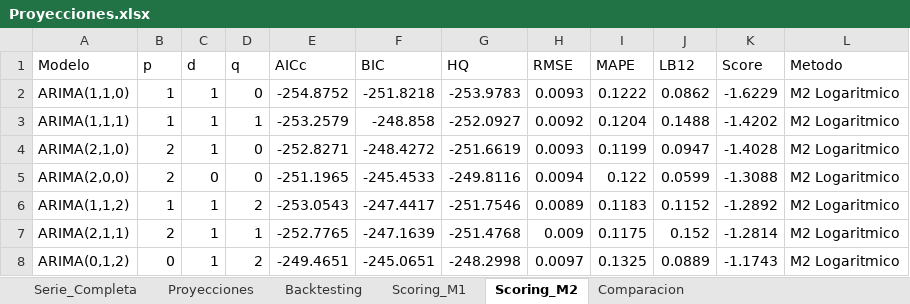
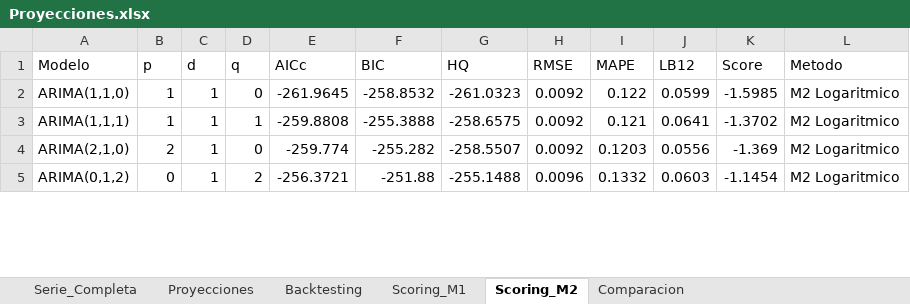
Before and after one commit to jddfernandez/TC-e-Inflacion, an Excel workbook: Outputs/Proyecciones.xlsx, sheet Scoring_M2, drawn as a sheet; only a part is shown; values as stored, in another font and other column widths than the file's, no borders; removed rows and columns are numbered as before the commit, all else as after; the diff covers the shown part only; the diff names each change by its address in the sheet, - before the commit and + after, or states it on an @@ line.

```diff
--- a/Outputs/Proyecciones.xlsx (sheet Scoring_M2)
+++ b/Outputs/Proyecciones.xlsx (sheet Scoring_M2)
-E2 (AICc): -254.8752
+E2 (AICc): -261.9645
-F2 (BIC): -251.8218
+F2 (BIC): -258.8532
-G2 (HQ): -253.9783
+G2 (HQ): -261.0323
-H2 (RMSE): 0.0093
+H2 (RMSE): 0.0092
-I2 (MAPE): 0.1222
+I2 (MAPE): 0.122
-J2 (LB12): 0.0862
+J2 (LB12): 0.0599
-K2 (Score): -1.6229
+K2 (Score): -1.5985
-E3 (AICc): -253.2579
+E3 (AICc): -259.8808
-F3 (BIC): -248.858
+F3 (BIC): -255.3888
-G3 (HQ): -252.0927
+G3 (HQ): -258.6575
-I3 (MAPE): 0.1204
+I3 (MAPE): 0.121
-J3 (LB12): 0.1488
+J3 (LB12): 0.0641
-K3 (Score): -1.4202
+K3 (Score): -1.3702
-E4 (AICc): -252.8271
+E4 (AICc): -259.774
-F4 (BIC): -248.4272
+F4 (BIC): -255.282
-G4 (HQ): -251.6619
+G4 (HQ): -258.5507
-H4 (RMSE): 0.0093
+H4 (RMSE): 0.0092
-I4 (MAPE): 0.1199
+I4 (MAPE): 0.1203
-J4 (LB12): 0.0947
+J4 (LB12): 0.0556
-K4 (Score): -1.4028
+K4 (Score): -1.369
-row 5: ARIMA(2,0,0) | 2 | 0 | 0 | -251.1965 | -245.4533 | -249.8116 | 0.0094 | 0.122 | 0.0599 | -1.3088 | M2 Logaritmico
-row 6: ARIMA(1,1,2) | 1 | 1 | 2 | -253.0543 | -247.4417 | -251.7546 | 0.0089 | 0.1183 | 0.1152 | -1.2892 | M2 Logaritmico
-row 7: ARIMA(2,1,1) | 2 | 1 | 1 | -252.7765 | -247.1639 | -251.4768 | 0.009 | 0.1175 | 0.152 | -1.2814 | M2 Logaritmico
-E5 (AICc): -249.4651
+E5 (AICc): -256.3721
-F5 (BIC): -245.0651
+F5 (BIC): -251.88
-G5 (HQ): -248.2998
+G5 (HQ): -255.1488
-H5 (RMSE): 0.0097
+H5 (RMSE): 0.0096
-I5 (MAPE): 0.1325
+I5 (MAPE): 0.1332
-J5 (LB12): 0.0889
+J5 (LB12): 0.0603
-K5 (Score): -1.1743
+K5 (Score): -1.1454
```
Also changed, not shown: 19 added rows, 16 removed rows and 164 edited cells elsewhere in this sheet, sheet Scoring_M1, sheet Serie_Completa, sheet Proyecciones, sheet Backtesting, sheet Comparacion, Inputs/BD Bruta.xlsx, 3 other files.
